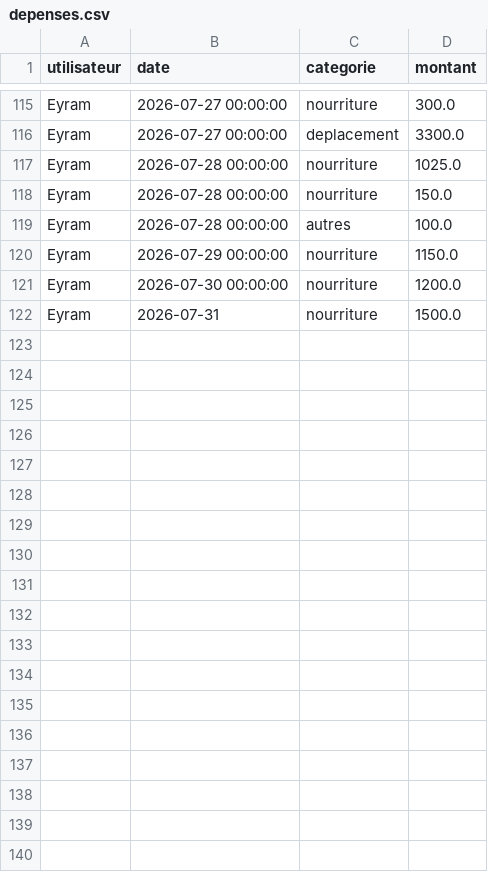
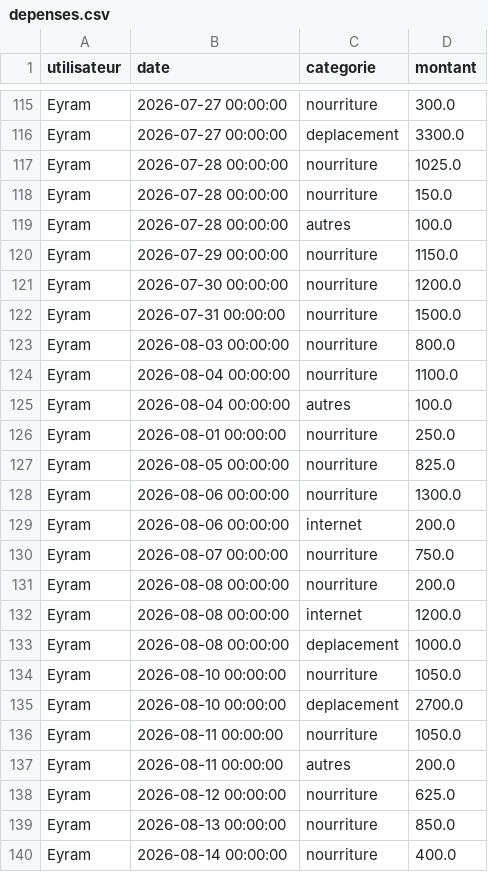
Before and after one commit to BenedicteAdjonyo/finance, a CSV file: depenses.csv, drawn as a sheet; only a part is shown, gaps mark what is left out; the diff covers the shown part only.

Commit message:
ajout des depenses d’aout et septembre

```diff
--- a/depenses.csv
+++ b/depenses.csv
@@ -121,2 +121,20 @@ Eyram,2026-07-29 00:00:00,nourriture,1150.0
 Eyram,2026-07-30 00:00:00,nourriture,1200.0
-Eyram,2026-07-31,nourriture,1500.0
+Eyram,2026-07-31 00:00:00,nourriture,1500.0
+Eyram,2026-08-03 00:00:00,nourriture,800.0
+Eyram,2026-08-04 00:00:00,nourriture,1100.0
+Eyram,2026-08-04 00:00:00,autres,100.0
+Eyram,2026-08-01 00:00:00,nourriture,250.0
+Eyram,2026-08-05 00:00:00,nourriture,825.0
+Eyram,2026-08-06 00:00:00,nourriture,1300.0
+Eyram,2026-08-06 00:00:00,internet,200.0
+Eyram,2026-08-07 00:00:00,nourriture,750.0
+Eyram,2026-08-08 00:00:00,nourriture,200.0
+Eyram,2026-08-08 00:00:00,internet,1200.0
+Eyram,2026-08-08 00:00:00,deplacement,1000.0
+Eyram,2026-08-10 00:00:00,nourriture,1050.0
+Eyram,2026-08-10 00:00:00,deplacement,2700.0
+Eyram,2026-08-11 00:00:00,nourriture,1050.0
+Eyram,2026-08-11 00:00:00,autres,200.0
+Eyram,2026-08-12 00:00:00,nourriture,625.0
+Eyram,2026-08-13 00:00:00,nourriture,850.0
+Eyram,2026-08-14 00:00:00,nourriture,400.0
```
Also changed, not shown: 30 added rows elsewhere in this file.
